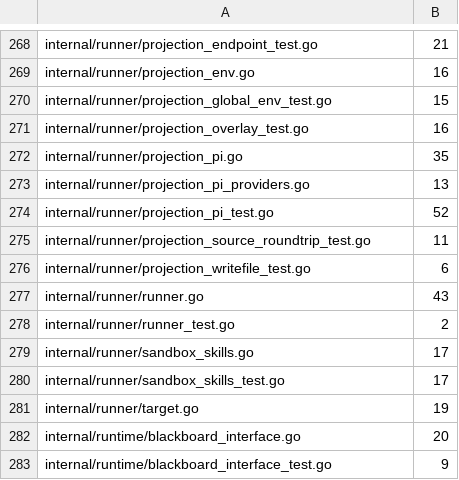
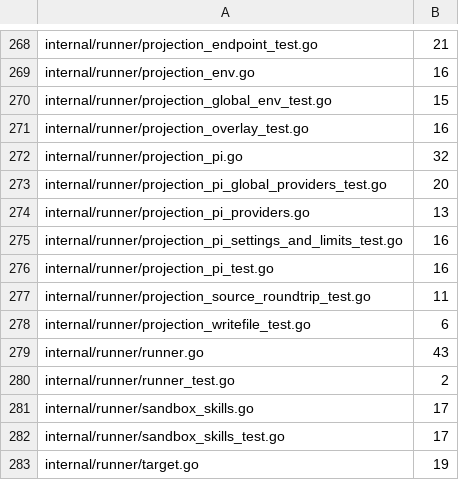
Before and after one commit to n1majne3/CyberPenda, a TSV file: scripts/comment-baseline.tsv, drawn as a sheet; only a part is shown, gaps mark what is left out; the shorter side is filled out with more unchanged rows.

Commit message:
runner: remove Pi List() and host ~/.pi/agent config fallbacks (#386)

```diff
--- a/scripts/comment-baseline.tsv
+++ b/scripts/comment-baseline.tsv
@@ -271,5 +271,7 @@ internal/runner/projection_global_env_test.go	15
 internal/runner/projection_overlay_test.go	16
-internal/runner/projection_pi.go	35
+internal/runner/projection_pi.go	32
+internal/runner/projection_pi_global_providers_test.go	20
 internal/runner/projection_pi_providers.go	13
-internal/runner/projection_pi_test.go	52
+internal/runner/projection_pi_settings_and_limits_test.go	16
+internal/runner/projection_pi_test.go	16
 internal/runner/projection_source_roundtrip_test.go	11
```
Also changed, not shown: 15 other files.
